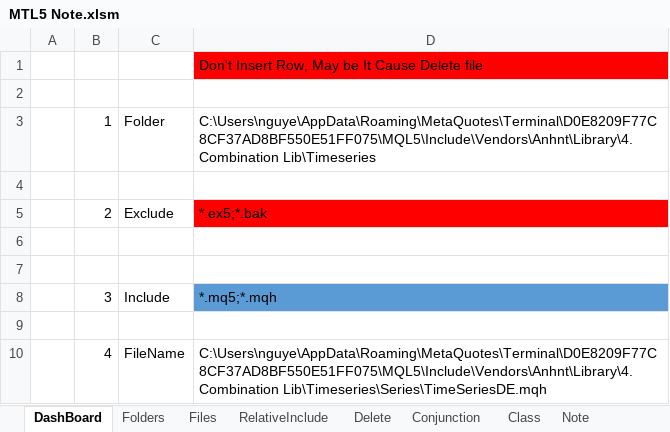
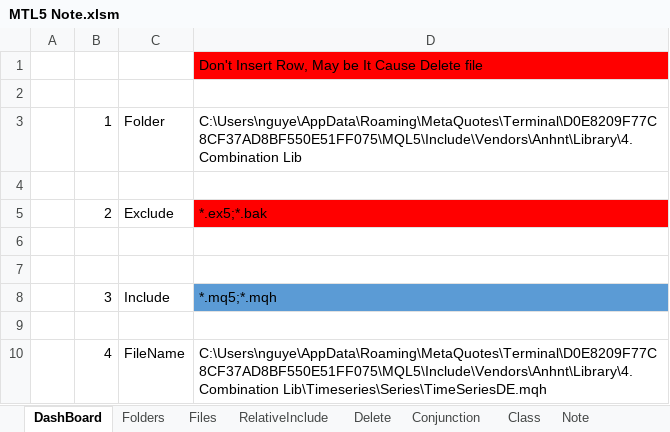
Before and after one commit to nguyentuananh921/MT5-Dev, an Excel workbook: Experts/Anhnt/Document/MTL5 Note.xlsm, sheet DashBoard, drawn as a sheet; values as stored, in another font and other column widths than the file's, no borders; charts and pictures not drawn; the diff names each change by its address in the sheet, - before the commit and + after, or states it on an @@ line.

```diff
--- a/Experts/Anhnt/Document/MTL5 Note.xlsm (sheet DashBoard)
+++ b/Experts/Anhnt/Document/MTL5 Note.xlsm (sheet DashBoard)
-D3: C:\Users\nguye\AppData\Roaming\MetaQuotes\Terminal\D0E8209F77C8CF37AD8BF550E51FF075\MQL5\Include\Vendors\Anhnt\Library\4. Combination Lib\Timeseries
+D3: C:\Users\nguye\AppData\Roaming\MetaQuotes\Terminal\D0E8209F77C8CF37AD8BF550E51FF075\MQL5\Include\Vendors\Anhnt\Library\4. Combination Lib
```
Also changed, not shown: sheet Files, sheet IncludeGuard, hidden cells, 51 other files.
